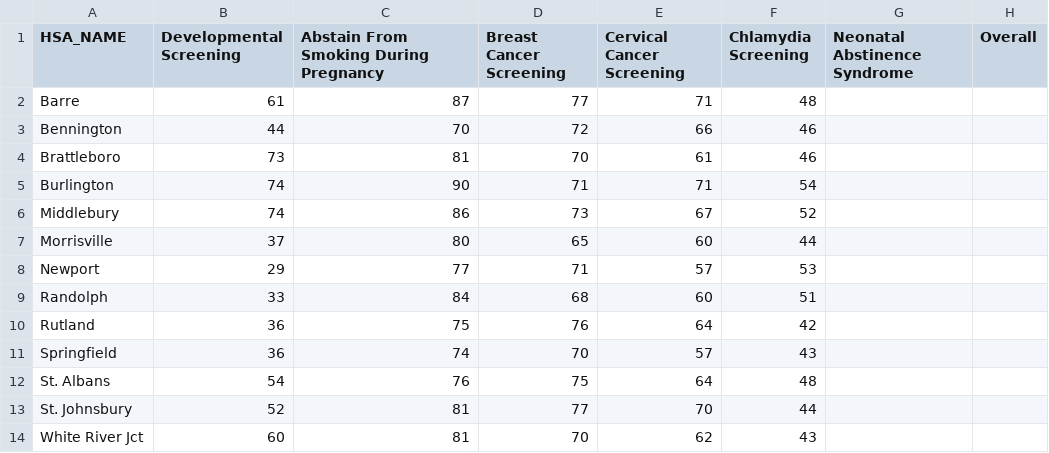
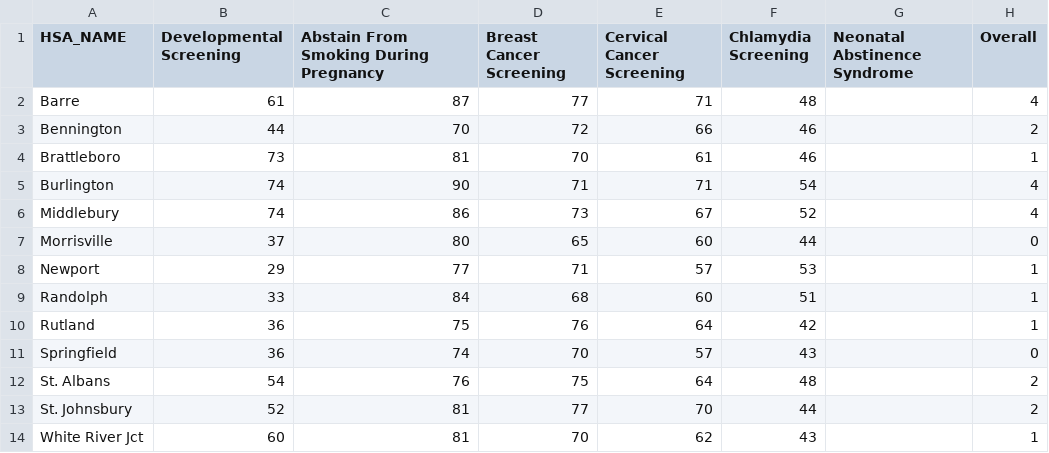
Before and after one commit to cbintz/HRAP, a CSV file: HRAP_Data_Need.csv, drawn as a sheet.

```diff
--- a/HRAP_Data_Need.csv
+++ b/HRAP_Data_Need.csv
@@ -1,14 +1,14 @@
 HSA_NAME,Developmental Screening,Abstain From Smoking During Pregnancy,Breast Cancer Screening,Cervical Cancer Screening,Chlamydia Screening,Neonatal Abstinence Syndrome,Overall
-Barre,61,87,77,71,48,,
-Bennington,44,70,72,66,46,,
-Brattleboro,73,81,70,61,46,,
-Burlington,74,90,71,71,54,,
-Middlebury,74,86,73,67,52,,
-Morrisville,37,80,65,60,44,,
-Newport,29,77,71,57,53,,
-Randolph,33,84,68,60,51,,
-Rutland,36,75,76,64,42,,
-Springfield,36,74,70,57,43,,
-St. Albans,54,76,75,64,48,,
-St. Johnsbury,52,81,77,70,44,,
-White River Jct,60,81,70,62,43,,
+Barre,61,87,77,71,48,,4
+Bennington,44,70,72,66,46,,2
+Brattleboro,73,81,70,61,46,,1
+Burlington,74,90,71,71,54,,4
+Middlebury,74,86,73,67,52,,4
+Morrisville,37,80,65,60,44,,0
+Newport,29,77,71,57,53,,1
+Randolph,33,84,68,60,51,,1
+Rutland,36,75,76,64,42,,1
+Springfield,36,74,70,57,43,,0
+St. Albans,54,76,75,64,48,,2
+St. Johnsbury,52,81,77,70,44,,2
+White River Jct,60,81,70,62,43,,1
```
Also changed, not shown: HRAP_Data_Resource.csv, 1 other file.
